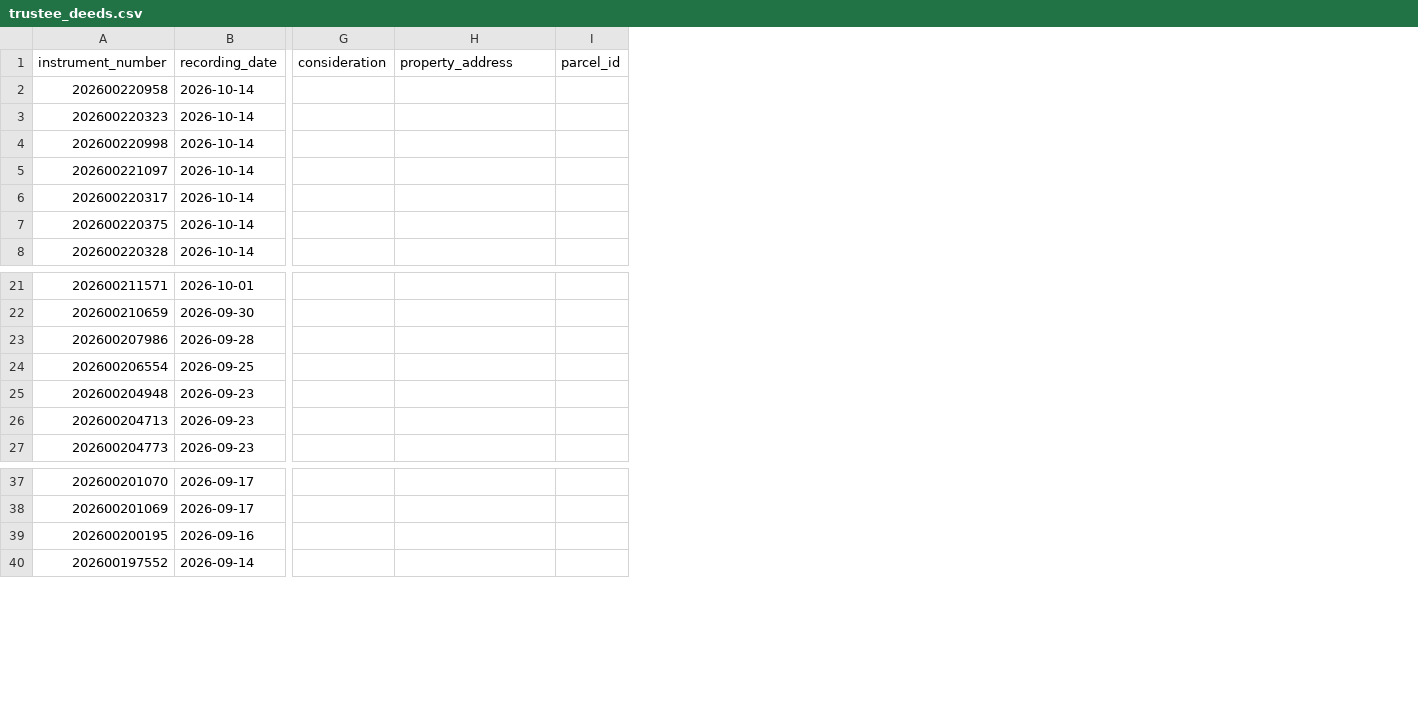
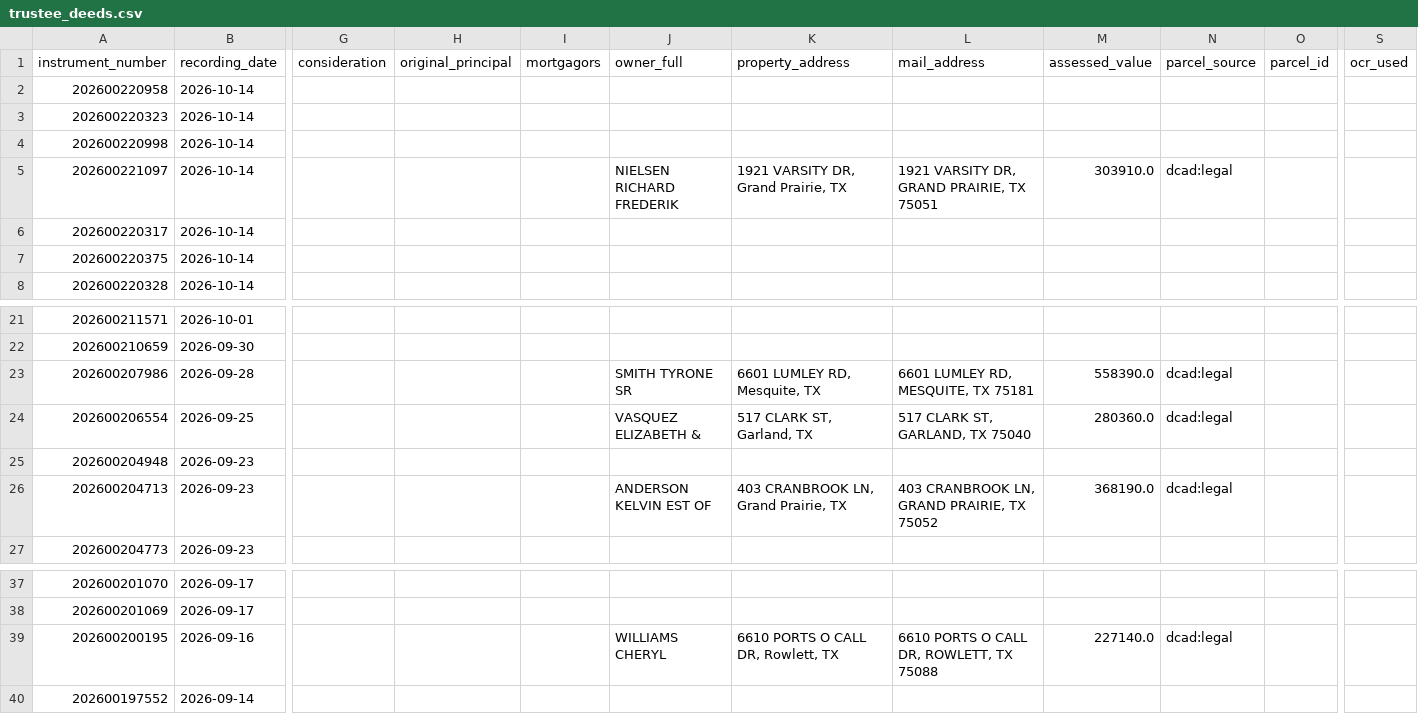
Before and after one commit to Sellmyhousefast247/Dallas-leads, a CSV file: data/trustee_deeds.csv, drawn as a sheet; only a part is shown, gaps mark what is left out; addresses are those after the commit; the diff names each change by its address in the sheet, - before the commit and + after, or states it on an @@ line.

```diff
--- a/data/trustee_deeds.csv
+++ b/data/trustee_deeds.csv
+column H (original_principal), empty
+column I (mortgagors), empty
+column J (owner_full), row 5: NIELSEN RICHARD FREDERIK; rows 23-26: SMITH TYRONE SR | VASQUEZ ELIZABETH & |  | ANDERSON KELVIN EST OF; row 39: WILLIAMS CHERYL
+column L (mail_address), row 5: 1921 VARSITY DR, GRAND PRAIRIE, TX 75051; rows 23-26: 6601 LUMLEY RD, MESQUITE, TX 75181 | 517 CLARK ST, GARLAND, TX 75040 |  | 403 CRANBROOK LN, GRAND PRAIRIE, TX 75052; row 39: 6610 PORTS O CALL DR, ROWLETT, TX 75088
+column M (assessed_value), row 5: 303910.0; rows 23-26: 558390.0 | 280360.0 |  | 368190.0; row 39: 227140.0
+column N (parcel_source), row 5: dcad:legal; rows 23-26: dcad:legal | dcad:legal |  | dcad:legal; row 39: dcad:legal
+column S (ocr_used), empty
-K5 (property_address): (empty)
+K5 (property_address): 1921 VARSITY DR, Grand Prairie, TX
-K23 (property_address): (empty)
+K23 (property_address): 6601 LUMLEY RD, Mesquite, TX
-K24 (property_address): (empty)
+K24 (property_address): 517 CLARK ST, Garland, TX
-K26 (property_address): (empty)
+K26 (property_address): 403 CRANBROOK LN, Grand Prairie, TX
-K39 (property_address): (empty)
+K39 (property_address): 6610 PORTS O CALL DR, Rowlett, TX
```
Also changed, not shown: data/ghl_export.csv, data/skiptrace_export.csv, 12 other files.
